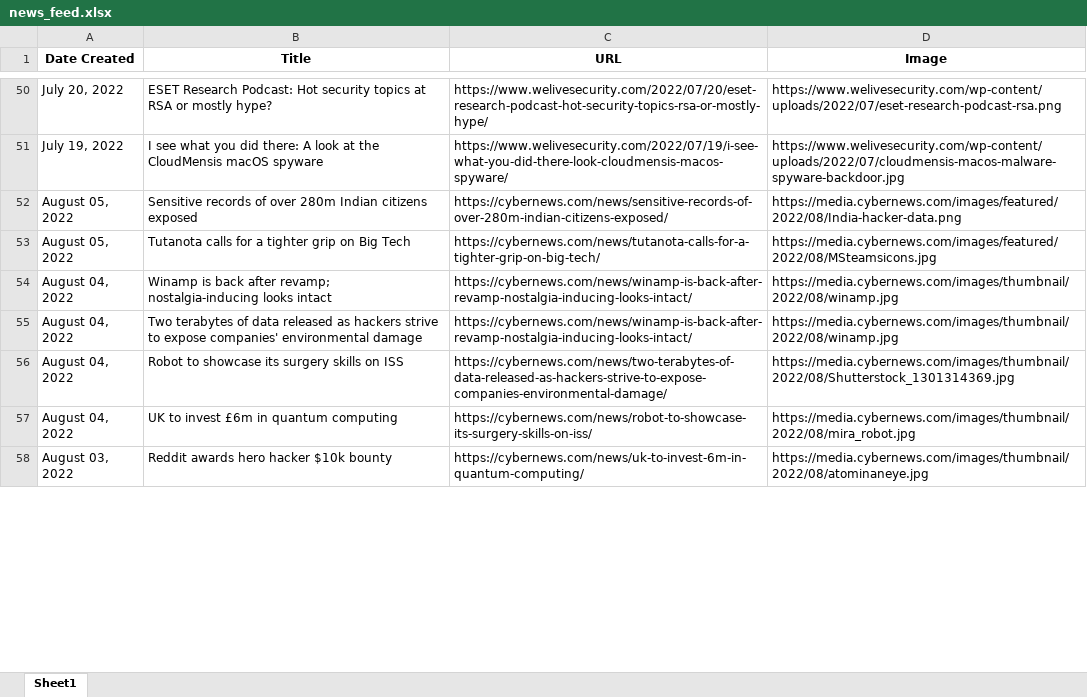
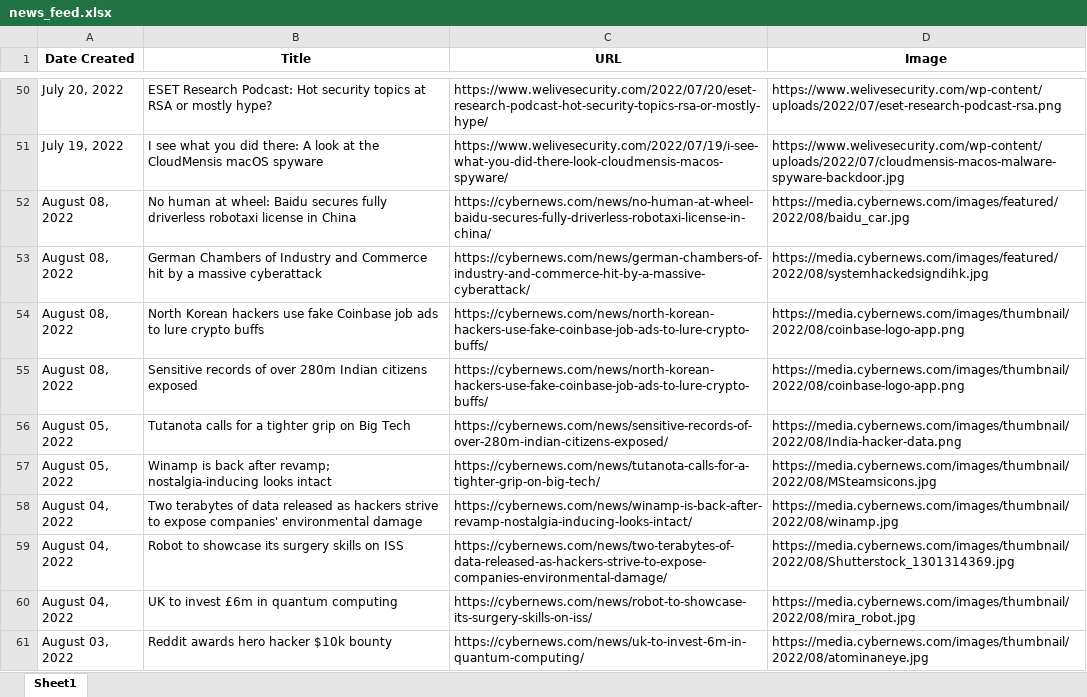
Before and after one commit to thecyberbytes/thecyberbytes.github.io, an Excel workbook: cyber_web/excels/news_feed.xlsx, sheet Sheet1, drawn as a sheet; only a part is shown, gaps mark what is left out; values as stored, in another font and other column widths than the file's, no borders; addresses are those after the commit; the diff covers the shown part only; the diff names each change by its address in the sheet, - before the commit and + after, or states it on an @@ line.

```diff
--- a/cyber_web/excels/news_feed.xlsx (sheet Sheet1)
+++ b/cyber_web/excels/news_feed.xlsx (sheet Sheet1)
+row 52: August 08, 2022 | No human at wheel: Baidu secures fully driverless robotaxi license in China | https://cybernews.com/news/no-human-at-wheel-baidu-secures-fully-driverless-robotaxi-license-in-china/ | https://media.cybernews.com/images/featured/2022/08/baidu_car.jpg
+row 53: August 08, 2022 | German Chambers of Industry and Commerce hit by a massive cyberattack | https://cybernews.com/news/german-chambers-of-industry-and-commerce-hit-by-a-massive-cyberattack/ | https://media.cybernews.com/images/featured/2022/08/systemhackedsigndihk.jpg
+row 54: August 08, 2022 | North Korean hackers use fake Coinbase job ads to lure crypto buffs | https://cybernews.com/news/north-korean-hackers-use-fake-coinbase-job-ads-to-lure-crypto-buffs/ | https://media.cybernews.com/images/thumbnail/2022/08/coinbase-logo-app.png
-A55 (Date Created): August 05, 2022
+A55 (Date Created): August 08, 2022
-C55 (URL): https://cybernews.com/news/sensitive-records-of-over-280m-indian-citizens-exposed/
+C55 (URL): https://cybernews.com/news/north-korean-hackers-use-fake-coinbase-job-ads-to-lure-crypto-buffs/
-D55 (Image): https://media.cybernews.com/images/featured/2022/08/India-hacker-data.png
+D55 (Image): https://media.cybernews.com/images/thumbnail/2022/08/coinbase-logo-app.png
-C56 (URL): https://cybernews.com/news/tutanota-calls-for-a-tighter-grip-on-big-tech/
+C56 (URL): https://cybernews.com/news/sensitive-records-of-over-280m-indian-citizens-exposed/
-D56 (Image): https://media.cybernews.com/images/featured/2022/08/MSteamsicons.jpg
+D56 (Image): https://media.cybernews.com/images/thumbnail/2022/08/India-hacker-data.png
-A57 (Date Created): August 04, 2022
+A57 (Date Created): August 05, 2022
-C57 (URL): https://cybernews.com/news/winamp-is-back-after-revamp-nostalgia-inducing-looks-intact/
+C57 (URL): https://cybernews.com/news/tutanota-calls-for-a-tighter-grip-on-big-tech/
-D57 (Image): https://media.cybernews.com/images/thumbnail/2022/08/winamp.jpg
+D57 (Image): https://media.cybernews.com/images/thumbnail/2022/08/MSteamsicons.jpg
```
Also changed, not shown: 3 added rows and 6 removed rows elsewhere in this sheet, cyber_web/excels/blog_feed.xlsx, cyber_web/excels/news_categorized.xlsx, 23 other files.
